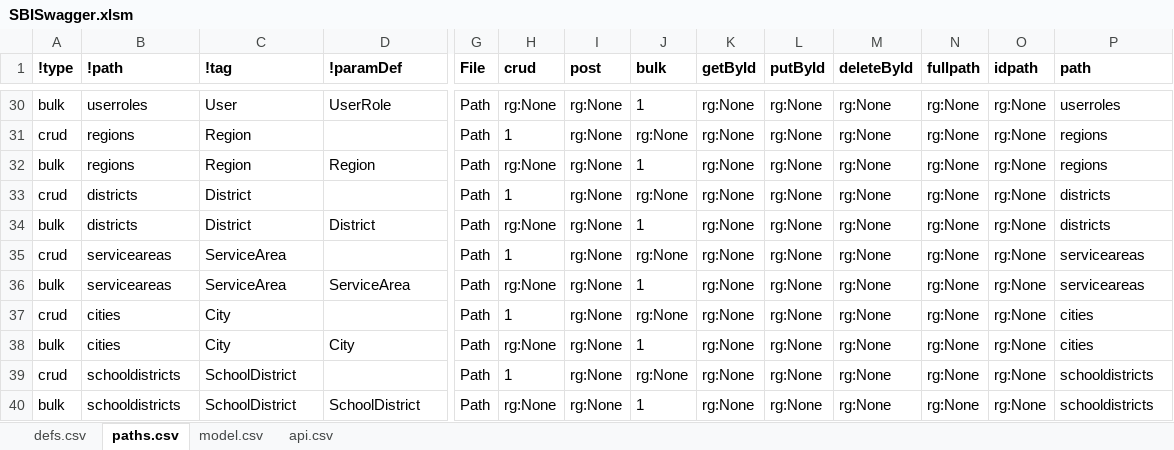
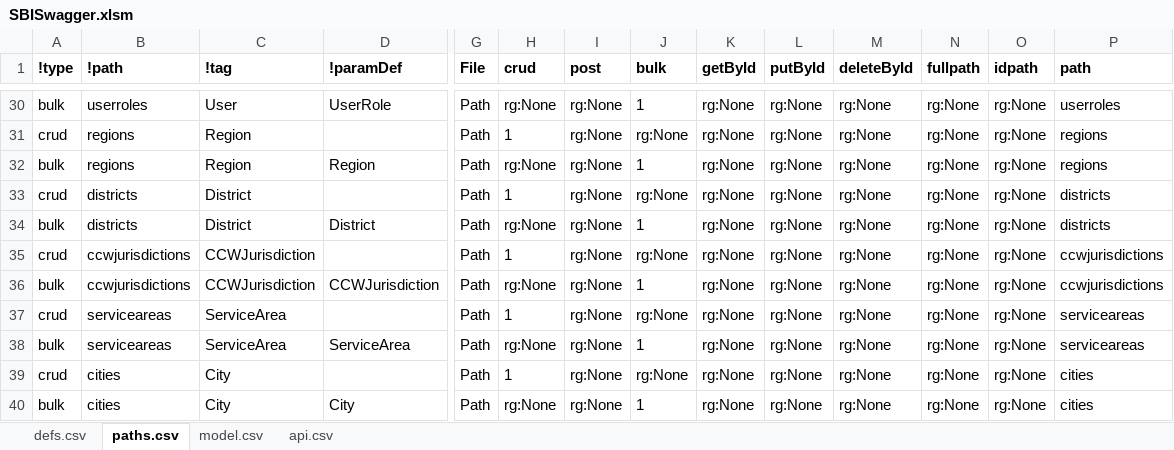
Before and after one commit to redhat-developer/s2i-dotnetcore, an Excel workbook: ApiSpec/in/SBISwagger.xlsm, sheet paths.csv, drawn as a sheet; only a part is shown, gaps mark what is left out; the shorter side is filled out with more unchanged rows; values as stored, in another font and other column widths than the file's, no borders; table styles not drawn; rows hold the shown columns only; the diff names each change by its address in the sheet, - before the commit and + after, or states it on an @@ line.

```diff
--- a/ApiSpec/in/SBISwagger.xlsm (sheet paths.csv)
+++ b/ApiSpec/in/SBISwagger.xlsm (sheet paths.csv)
+row 35: crud | ccwjurisdictions | CCWJurisdiction |  | Path | 1 | rg:None | rg:None | rg:None | rg:None | rg:None | rg:None | rg:None | ccwjurisdictions
+row 36: bulk | ccwjurisdictions | CCWJurisdiction | CCWJurisdiction | Path | rg:None | rg:None | 1 | rg:None | rg:None | rg:None | rg:None | rg:None | ccwjurisdictions
```
Also changed, not shown: sheet defs.csv, formulas that keep their value, 7 other files.
